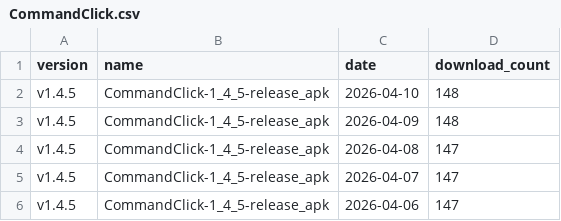
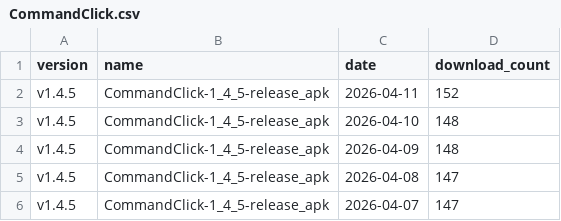
Before and after one commit to puutaro/CommandClick, a CSV file: statistics/download_count/CommandClick.csv, drawn as a sheet; only a part is shown; the shorter side is filled out with more unchanged rows.

```diff
--- a/statistics/download_count/CommandClick.csv
+++ b/statistics/download_count/CommandClick.csv
@@ -1,2 +1,3 @@
 version,name,date,download_count
+v1.4.5,CommandClick-1_4_5-release_apk,2026-04-11,152
 v1.4.5,CommandClick-1_4_5-release_apk,2026-04-10,148
```
Also changed, not shown: statistics/download_count/CommandClick-Linux.csv, statistics/download_count/repbash.csv, 2 other files.
